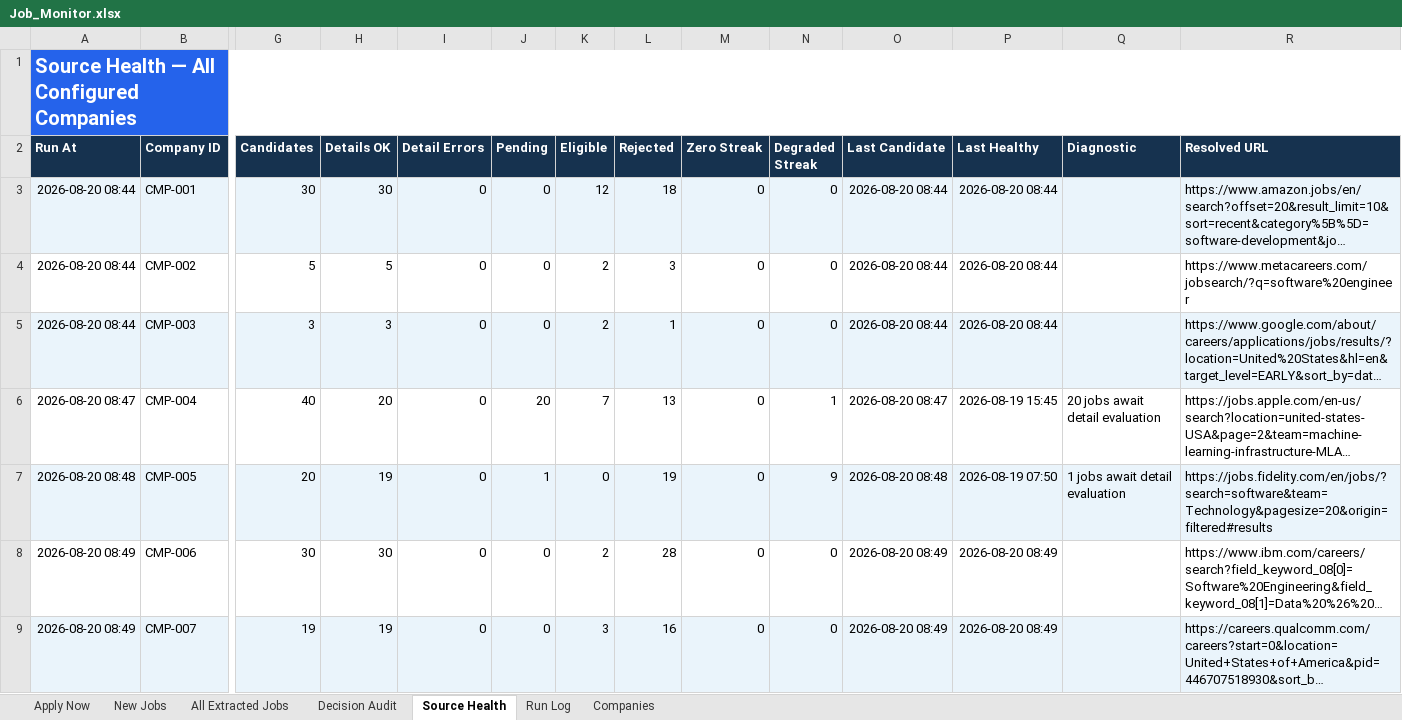
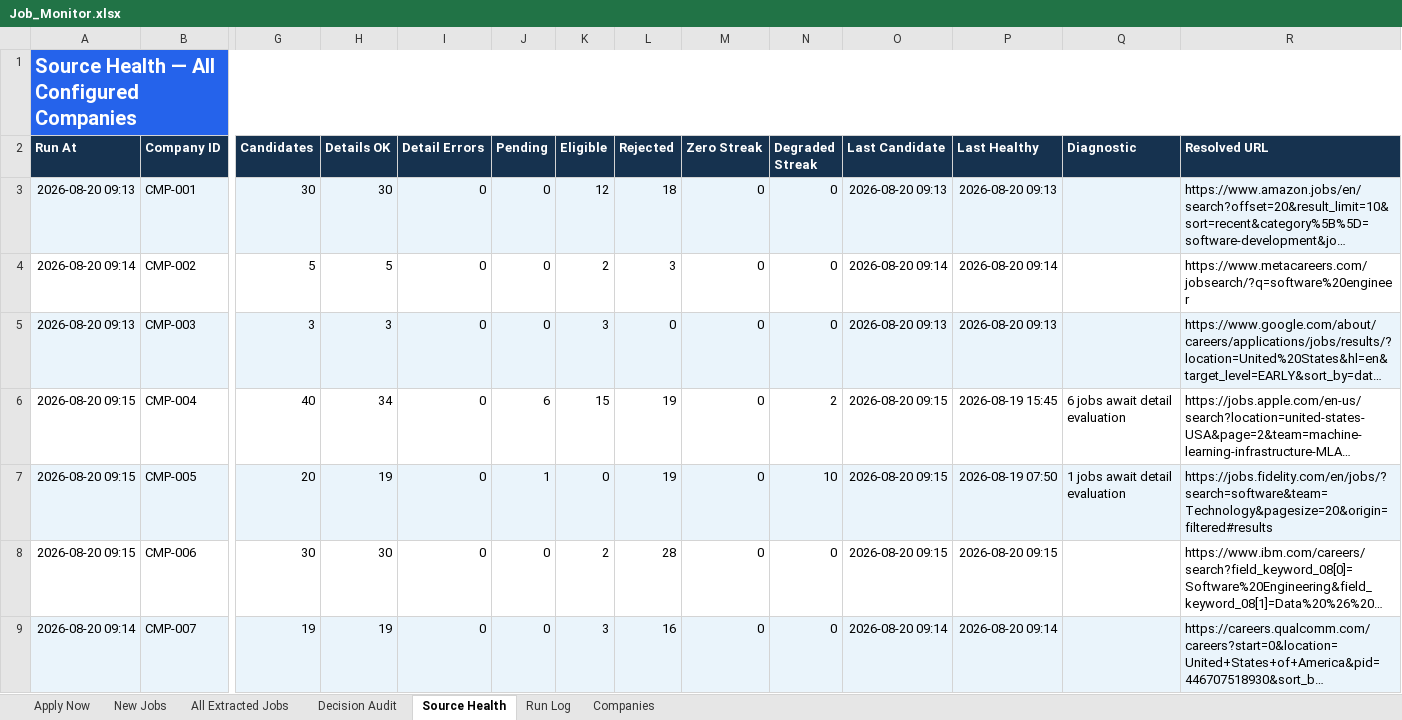
Before and after one commit to taran-dev4u/career-job-monitor, an Excel workbook: outputs/job-monitor/Job_Monitor.xlsx, sheet Source Health, drawn as a sheet; only a part is shown, gaps mark what is left out; long unchanged cells end in …; values as stored, in another font and other column widths than the file's, no borders; table styles not drawn; the diff covers the shown part only; the diff names each change by its address in the sheet, - before the commit and + after, or states it on an @@ line.

```diff
--- a/outputs/job-monitor/Job_Monitor.xlsx (sheet Source Health)
+++ b/outputs/job-monitor/Job_Monitor.xlsx (sheet Source Health)
-A3 (Run At): 2026-08-20 08:44
+A3 (Run At): 2026-08-20 09:13
-O3 (Last Candidate): 2026-08-20 08:44
+O3 (Last Candidate): 2026-08-20 09:13
-P3 (Last Healthy): 2026-08-20 08:44
+P3 (Last Healthy): 2026-08-20 09:13
-A4 (Run At): 2026-08-20 08:44
+A4 (Run At): 2026-08-20 09:14
-O4 (Last Candidate): 2026-08-20 08:44
+O4 (Last Candidate): 2026-08-20 09:14
-P4 (Last Healthy): 2026-08-20 08:44
+P4 (Last Healthy): 2026-08-20 09:14
-A5 (Run At): 2026-08-20 08:44
+A5 (Run At): 2026-08-20 09:13
-K5 (Eligible): 2
+K5 (Eligible): 3
-L5 (Rejected): 1
+L5 (Rejected): 0
-O5 (Last Candidate): 2026-08-20 08:44
+O5 (Last Candidate): 2026-08-20 09:13
-P5 (Last Healthy): 2026-08-20 08:44
+P5 (Last Healthy): 2026-08-20 09:13
-A6 (Run At): 2026-08-20 08:47
+A6 (Run At): 2026-08-20 09:15
-H6 (Details OK): 20
+H6 (Details OK): 34
-J6 (Pending): 20
+J6 (Pending): 6
-K6 (Eligible): 7
+K6 (Eligible): 15
-L6 (Rejected): 13
+L6 (Rejected): 19
-N6 (Degraded Streak): 1
+N6 (Degraded Streak): 2
-O6 (Last Candidate): 2026-08-20 08:47
+O6 (Last Candidate): 2026-08-20 09:15
-Q6 (Diagnostic): 20 jobs await detail evaluation
+Q6 (Diagnostic): 6 jobs await detail evaluation
-A7 (Run At): 2026-08-20 08:48
+A7 (Run At): 2026-08-20 09:15
-N7 (Degraded Streak): 9
+N7 (Degraded Streak): 10
-O7 (Last Candidate): 2026-08-20 08:48
+O7 (Last Candidate): 2026-08-20 09:15
-A8 (Run At): 2026-08-20 08:49
+A8 (Run At): 2026-08-20 09:15
-O8 (Last Candidate): 2026-08-20 08:49
+O8 (Last Candidate): 2026-08-20 09:15
-P8 (Last Healthy): 2026-08-20 08:49
+P8 (Last Healthy): 2026-08-20 09:15
-A9 (Run At): 2026-08-20 08:49
+A9 (Run At): 2026-08-20 09:14
-O9 (Last Candidate): 2026-08-20 08:49
+O9 (Last Candidate): 2026-08-20 09:14
-P9 (Last Healthy): 2026-08-20 08:49
+P9 (Last Healthy): 2026-08-20 09:14
```
Also changed, not shown: 42 edited cells and cell formats elsewhere in this sheet, sheet Decision Audit, sheet All Extracted Jobs, sheet Apply Now, sheet New Jobs, sheet Run Log, 11 other files.
